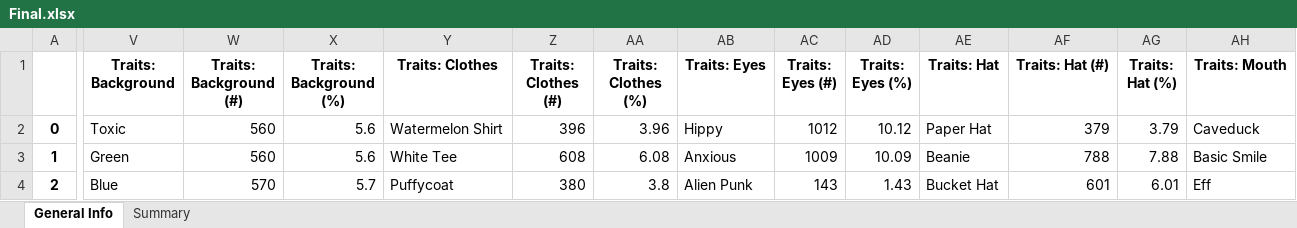
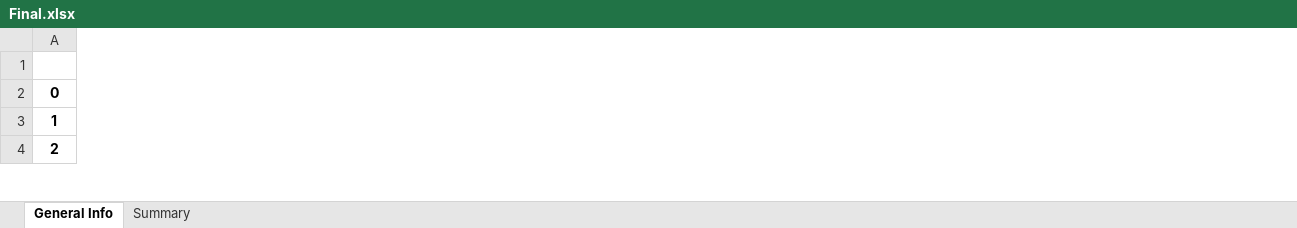
Before and after one commit to Mahiro99/client_one, an Excel workbook: Final.xlsx, sheet General Info, drawn as a sheet; only a part is shown, gaps mark what is left out; values as stored, in another font and other column widths than the file's, no borders; removed rows and columns are numbered as before the commit, all else as after; the diff covers the shown part only; the diff names each change by its address in the sheet, - before the commit and + after, or states it on an @@ line.

```diff
--- a/Final.xlsx (sheet General Info)
+++ b/Final.xlsx (sheet General Info)
-column V (Traits: Background), rows 2-4: Toxic | Green | Blue
-column W (Traits: Background (#)), rows 2-4: 560 | 560 | 570
-column X (Traits: Background (%)), rows 2-4: 5.6 | 5.6 | 5.7
-column Y (Traits: Clothes), rows 2-4: Watermelon Shirt | White Tee | Puffycoat
-column Z (Traits: Clothes (#)), rows 2-4: 396 | 608 | 380
-column AA (Traits: Clothes (%)), rows 2-4: 3.96 | 6.08 | 3.8
-column AB (Traits: Eyes), rows 2-4: Hippy | Anxious | Alien Punk
-column AC (Traits: Eyes (#)), rows 2-4: 1012 | 1009 | 143
-column AD (Traits: Eyes (%)), rows 2-4: 10.12 | 10.09 | 1.43
-column AE (Traits: Hat), rows 2-4: Paper Hat | Beanie | Bucket Hat
-column AF (Traits: Hat (#)), rows 2-4: 379 | 788 | 601
-column AG (Traits: Hat (%)), rows 2-4: 3.79 | 7.88 | 6.01
-column AH (Traits: Mouth), rows 2-4: Caveduck | Basic Smile | Eff
```
Also changed, not shown: 36 added columns, 5 removed columns and 88 edited cells elsewhere in this sheet, sheet Summary, 1 other file.
